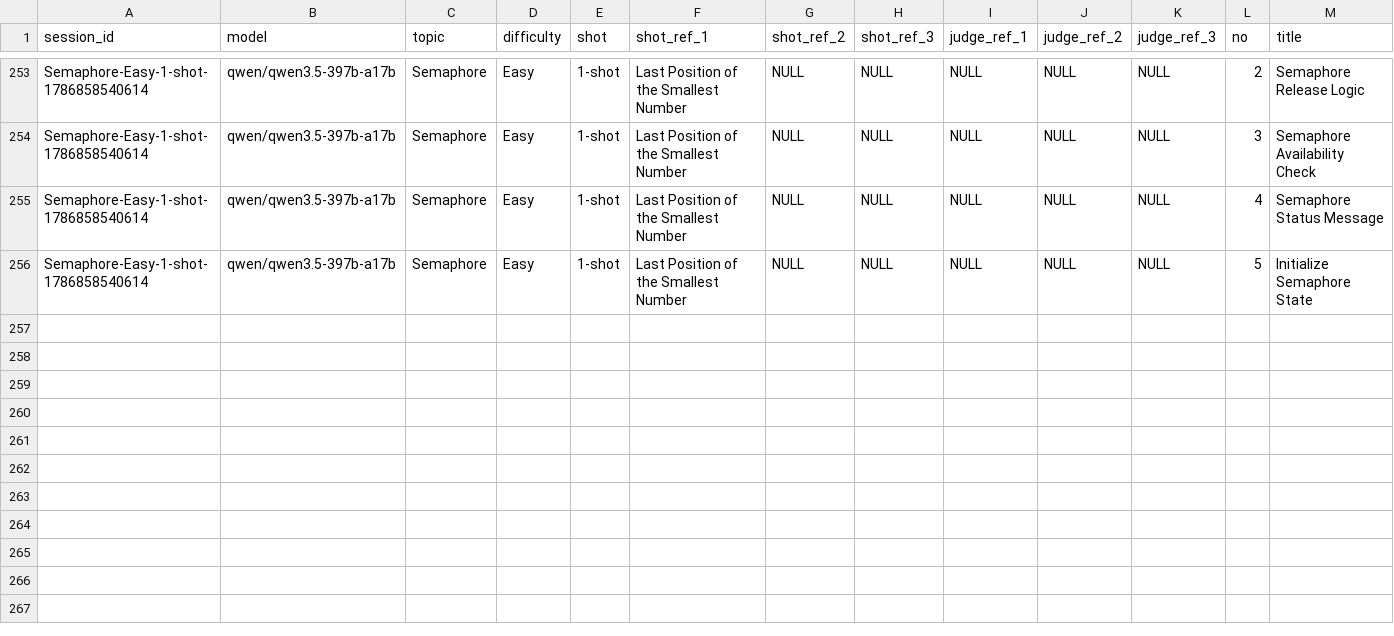
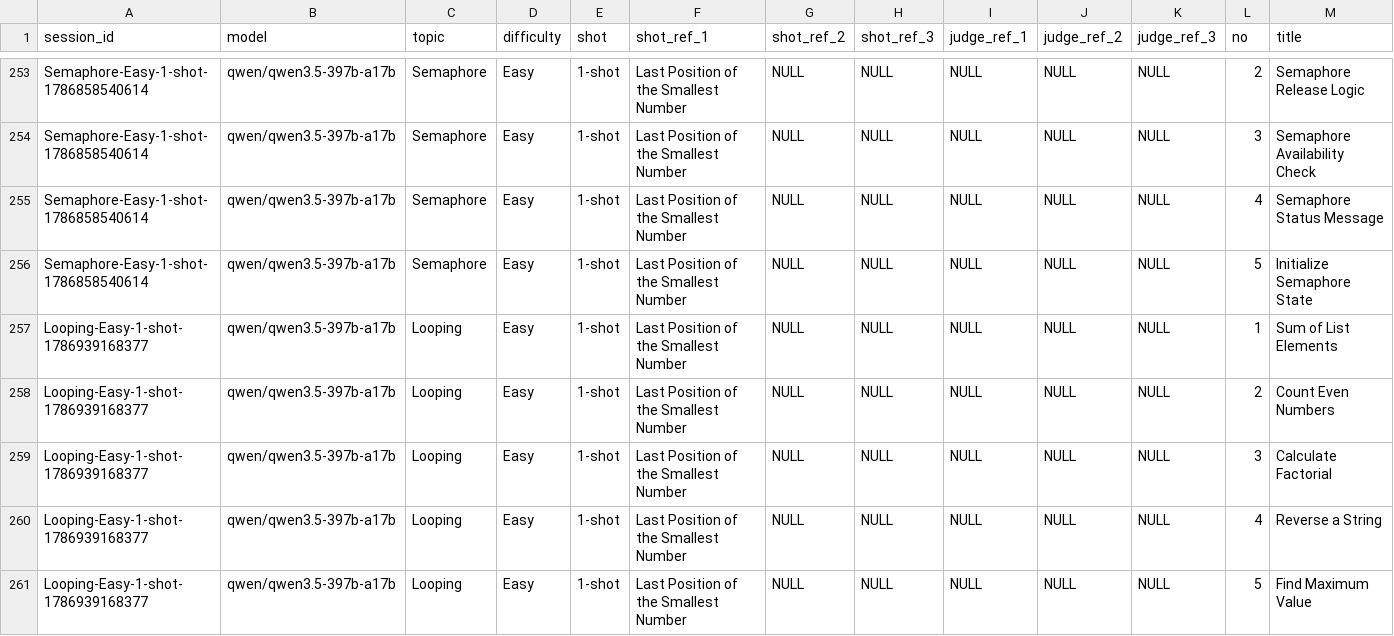
Before and after one commit to RidwanRamdhani/exercise-generator, a CSV file: exercise-generator/exgen_results.csv, drawn as a sheet; only a part is shown, gaps mark what is left out; rows hold the shown columns only; the diff names each change by its address in the sheet, - before the commit and + after, or states it on an @@ line.

```diff
--- a/exercise-generator/exgen_results.csv
+++ b/exercise-generator/exgen_results.csv
+row 257: Looping-Easy-1-shot-1786939168377 | qwen/qwen3.5-397b-a17b | Looping | Easy | 1-shot | Last Position of the Smallest Number | NULL | NULL | NULL | NULL | NULL | 1 | Sum of List Elements
+row 258: Looping-Easy-1-shot-1786939168377 | qwen/qwen3.5-397b-a17b | Looping | Easy | 1-shot | Last Position of the Smallest Number | NULL | NULL | NULL | NULL | NULL | 2 | Count Even Numbers
+row 259: Looping-Easy-1-shot-1786939168377 | qwen/qwen3.5-397b-a17b | Looping | Easy | 1-shot | Last Position of the Smallest Number | NULL | NULL | NULL | NULL | NULL | 3 | Calculate Factorial
+row 260: Looping-Easy-1-shot-1786939168377 | qwen/qwen3.5-397b-a17b | Looping | Easy | 1-shot | Last Position of the Smallest Number | NULL | NULL | NULL | NULL | NULL | 4 | Reverse a String
+row 261: Looping-Easy-1-shot-1786939168377 | qwen/qwen3.5-397b-a17b | Looping | Easy | 1-shot | Last Position of the Smallest Number | NULL | NULL | NULL | NULL | NULL | 5 | Find Maximum Value
```
Also changed, not shown: 4 other files.
